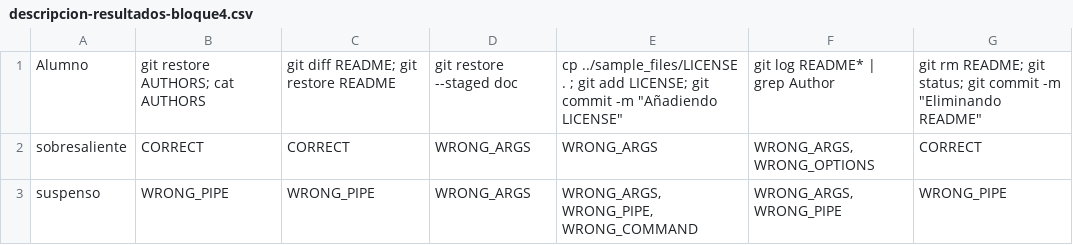
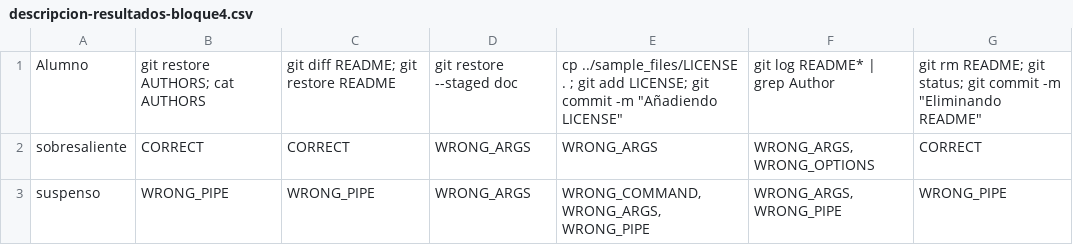
Before and after one commit to jorge-ruizl-um-es/bash-autocorrector, a CSV file: pruebas-script-correccion/outputs/detail/results/descripcion-resultados-bloque4.csv, drawn as a sheet.

```diff
--- a/pruebas-script-correccion/outputs/detail/results/descripcion-resultados-bloque4.csv
+++ b/pruebas-script-correccion/outputs/detail/results/descripcion-resultados-bloque4.csv
@@ -2,2 +2,2 @@
 "sobresaliente","CORRECT","CORRECT","WRONG_ARGS","WRONG_ARGS","WRONG_ARGS, WRONG_OPTIONS","CORRECT"
-"suspenso","WRONG_PIPE","WRONG_PIPE","WRONG_ARGS","WRONG_ARGS, WRONG_PIPE, WRONG_COMMAND","WRONG_ARGS, WRONG_PIPE","WRONG_PIPE"
+"suspenso","WRONG_PIPE","WRONG_PIPE","WRONG_ARGS","WRONG_COMMAND, WRONG_ARGS, WRONG_PIPE","WRONG_ARGS, WRONG_PIPE","WRONG_PIPE"
```
Also changed, not shown: pruebas-script-correccion/outputs/conteo-por-bloques.csv, pruebas-script-correccion/outputs/detail/results/descripcion-resultados-bloque1.csv, 4 other files.
